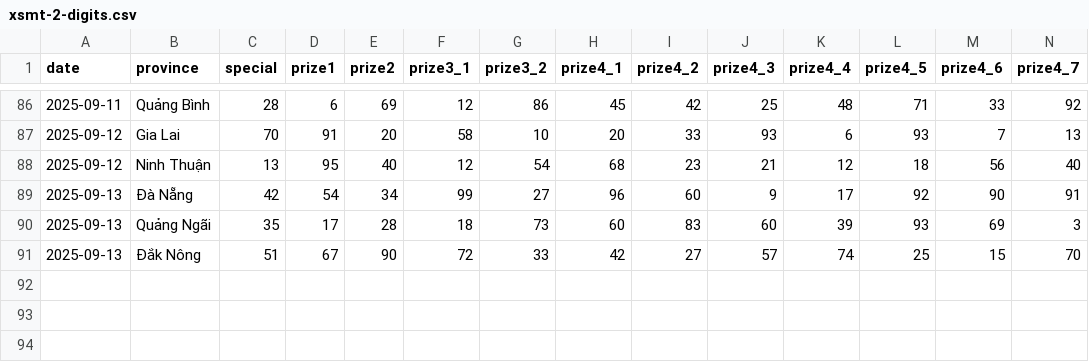
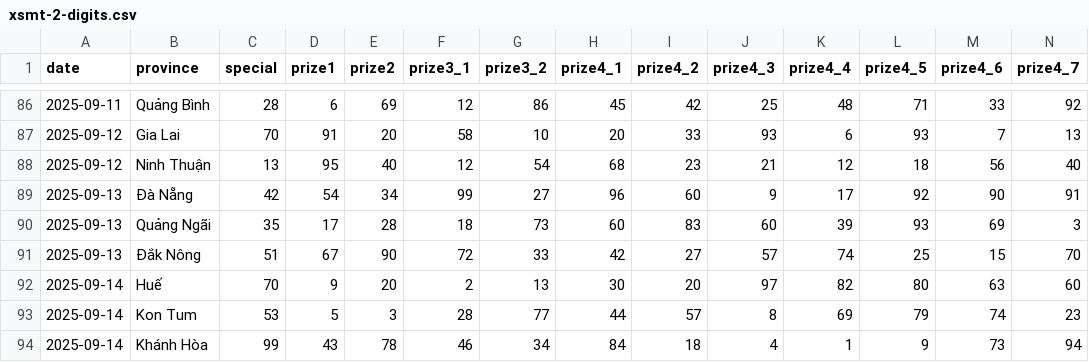
Before and after one commit to dyno-nexsoft/vietnam-lottery, a CSV file: data/xsmt-2-digits.csv, drawn as a sheet; only a part is shown, gaps mark what is left out; rows hold the shown columns only; the diff names each change by its address in the sheet, - before the commit and + after, or states it on an @@ line.

```diff
--- a/data/xsmt-2-digits.csv
+++ b/data/xsmt-2-digits.csv
+row 92: 2025-09-14 | Huế | 70 | 9 | 20 | 2 | 13 | 30 | 20 | 97 | 82 | 80 | 63 | 60
+row 93: 2025-09-14 | Kon Tum | 53 | 5 | 3 | 28 | 77 | 44 | 57 | 8 | 69 | 79 | 74 | 23
+row 94: 2025-09-14 | Khánh Hòa | 99 | 43 | 78 | 46 | 34 | 84 | 18 | 4 | 1 | 9 | 73 | 94
```
Also changed, not shown: data/xsmt-sparse.csv, data/xsmt.csv, 8 other files.
